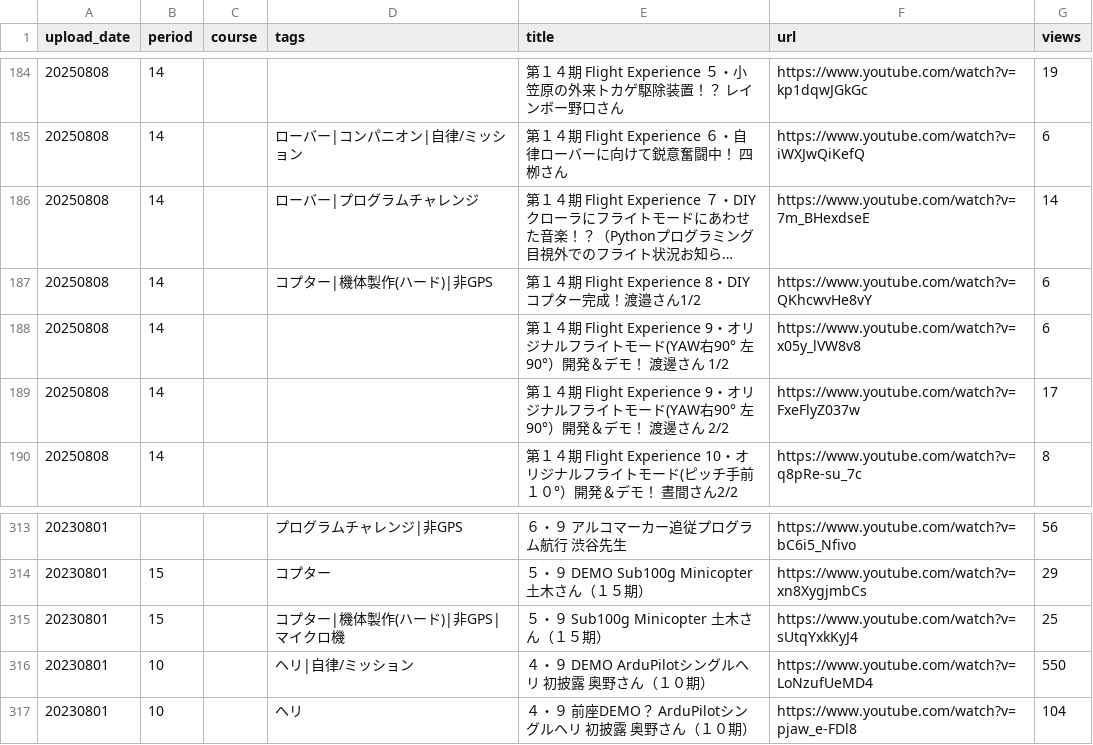
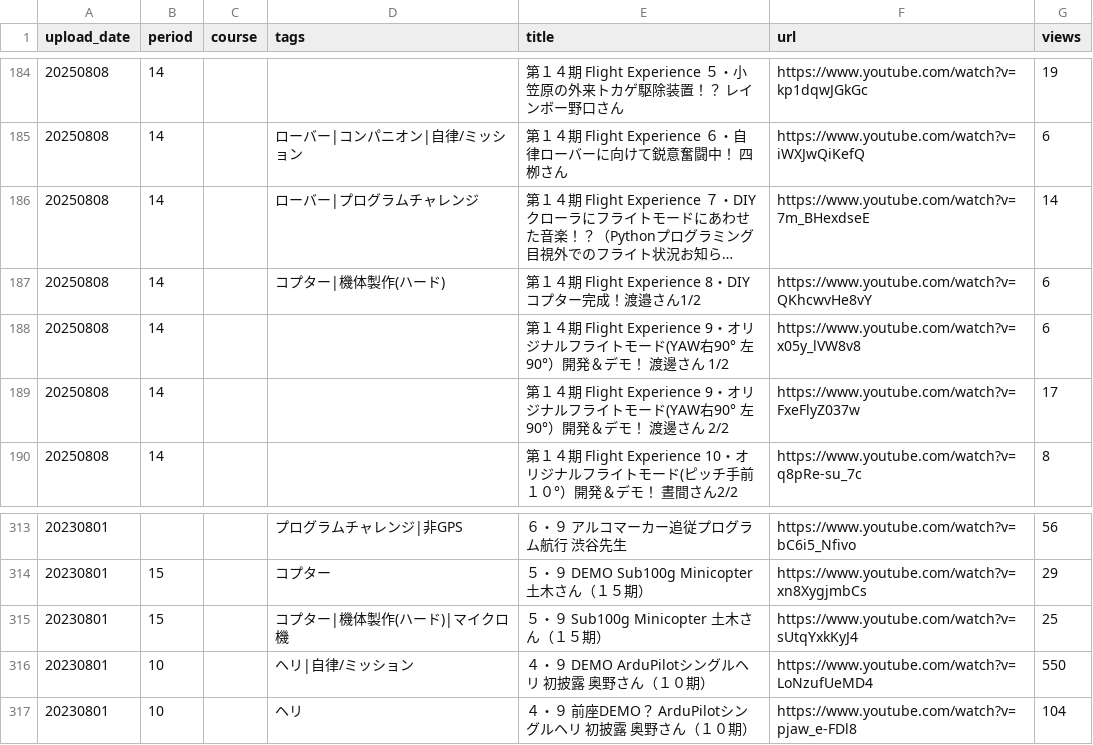
Before and after one commit to hfujikawa77/droneschool-movie-navi, a TSV file: catalog.tsv, drawn as a sheet; only a part is shown, gaps mark what is left out; long unchanged cells end in …; the diff names each change by its address in the sheet, - before the commit and + after, or states it on an @@ line.

```diff
--- a/catalog.tsv
+++ b/catalog.tsv
-D187 (tags): コプター|機体製作(ハード)|非GPS
+D187 (tags): コプター|機体製作(ハード)
-D315 (tags): コプター|機体製作(ハード)|非GPS|マイクロ機
+D315 (tags): コプター|機体製作(ハード)|マイクロ機
```
Also changed, not shown: 5 other files.
